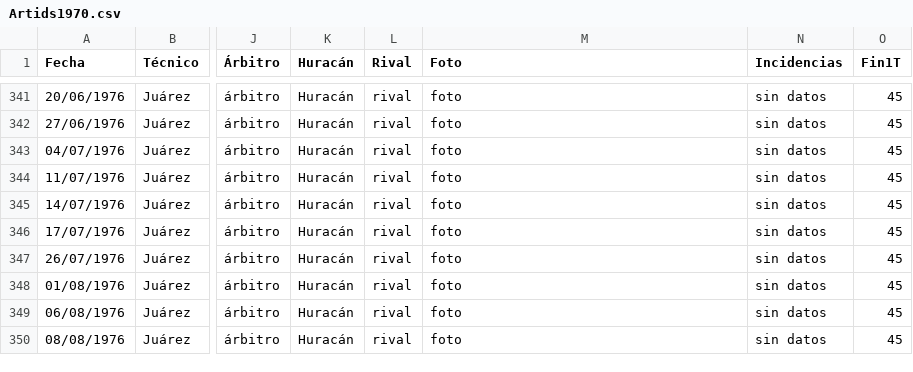
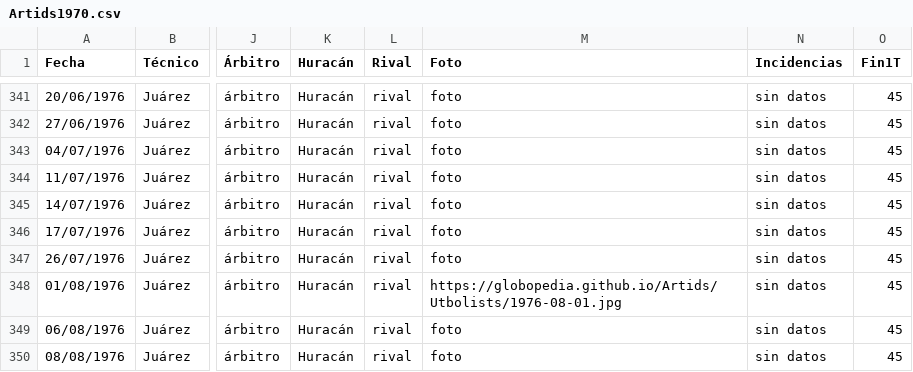
Before and after one commit to globopedia/Artids, a CSV file: Artids1970.csv, drawn as a sheet; only a part is shown, gaps mark what is left out; the diff names each change by its address in the sheet, - before the commit and + after, or states it on an @@ line.

Commit message:
Update Artids1970.csv

```diff
--- a/Artids1970.csv
+++ b/Artids1970.csv
-M348 (Foto): foto
+M348 (Foto): https://globopedia.github.io/Artids/Utbolists/1976-08-01.jpg
```
